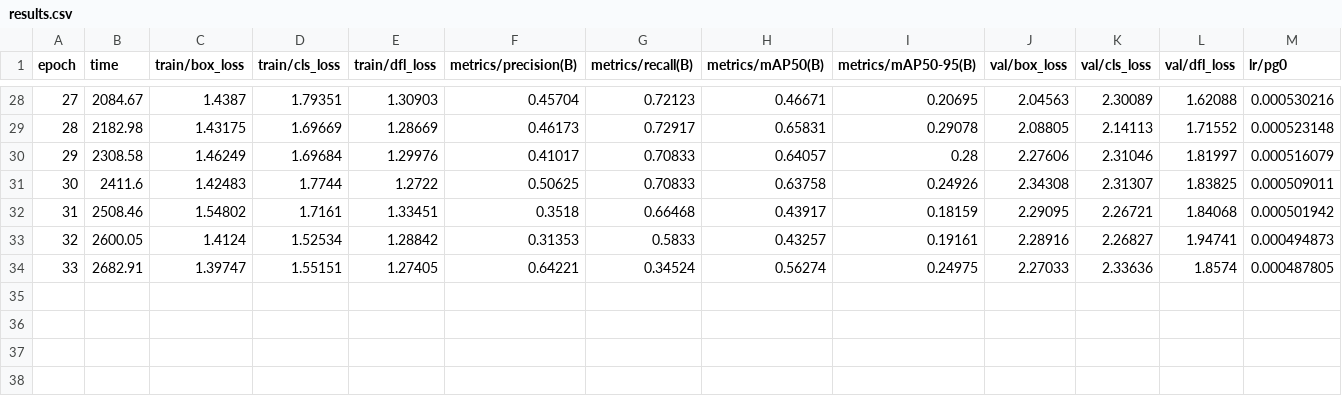
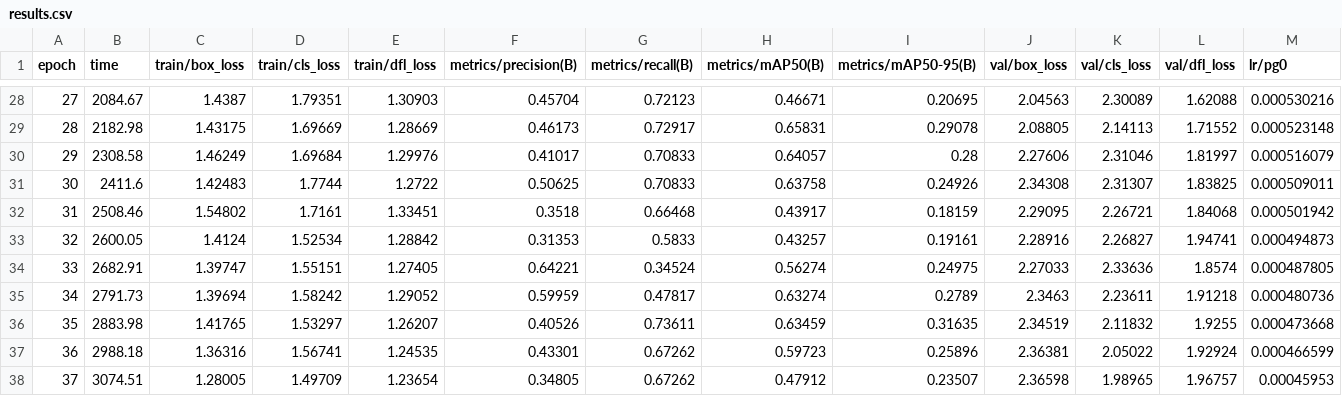
Before and after one commit to logikos33/epi-recognition-system, a CSV file: runs/detect/storage/models/feeb39ff-3c42-42fb-88c0-7a1adf2c5d4c/train/results.csv, drawn as a sheet; only a part is shown, gaps mark what is left out; rows hold the shown columns only; the diff names each change by its address in the sheet, - before the commit and + after, or states it on an @@ line.

```diff
--- a/runs/detect/storage/models/feeb39ff-3c42-42fb-88c0-7a1adf2c5d4c/train/results.csv
+++ b/runs/detect/storage/models/feeb39ff-3c42-42fb-88c0-7a1adf2c5d4c/train/results.csv
+row 35: 34 | 2791.73 | 1.39694 | 1.58242 | 1.29052 | 0.59959 | 0.47817 | 0.63274 | 0.2789 | 2.3463 | 2.23611 | 1.91218 | 0.000480736
+row 36: 35 | 2883.98 | 1.41765 | 1.53297 | 1.26207 | 0.40526 | 0.73611 | 0.63459 | 0.31635 | 2.34519 | 2.11832 | 1.9255 | 0.000473668
+row 37: 36 | 2988.18 | 1.36316 | 1.56741 | 1.24535 | 0.43301 | 0.67262 | 0.59723 | 0.25896 | 2.36381 | 2.05022 | 1.92924 | 0.000466599
+row 38: 37 | 3074.51 | 1.28005 | 1.49709 | 1.23654 | 0.34805 | 0.67262 | 0.47912 | 0.23507 | 2.36598 | 1.98965 | 1.96757 | 0.00045953
```
Also changed, not shown: 19 other files.
